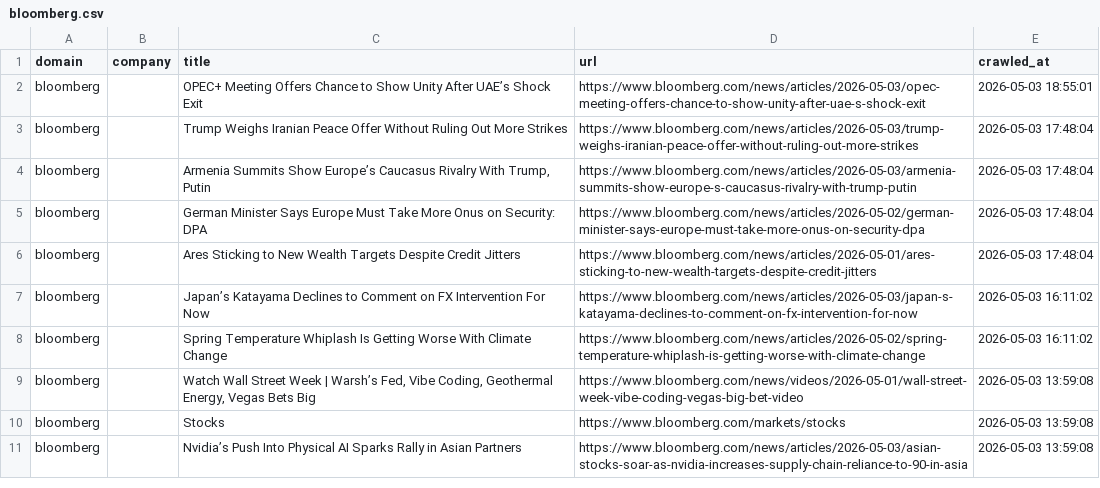
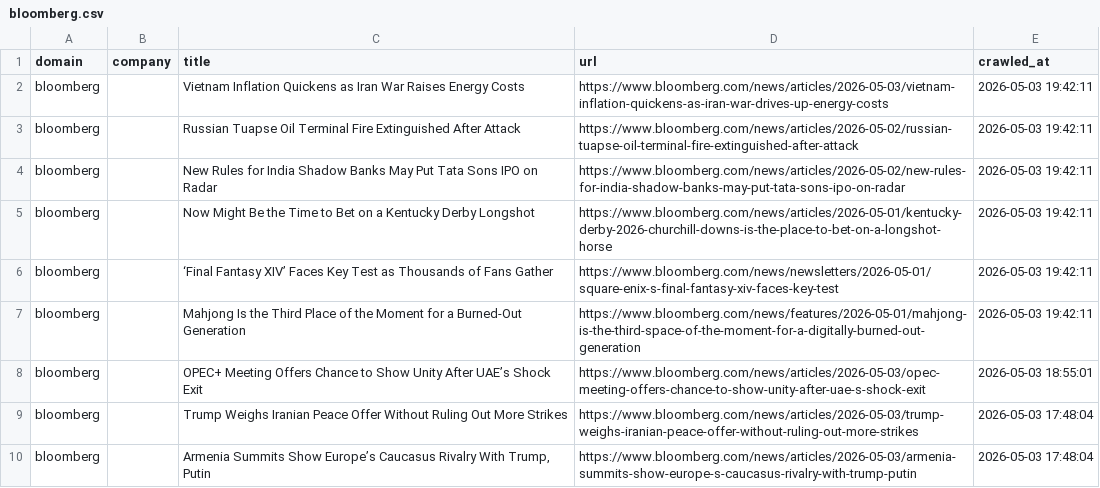
Before and after one commit to levelupup/news_crawler, a CSV file: data/bloomberg.csv, drawn as a sheet; only a part is shown; the shorter side is filled out with more unchanged rows.

```diff
--- a/data/bloomberg.csv
+++ b/data/bloomberg.csv
@@ -1,2 +1,8 @@
 domain,company,title,url,crawled_at
+bloomberg,,Vietnam Inflation Quickens as Iran War Raises Energy Costs,https://www.bloomberg.com/news/articles/2026-05-03/vietnam-inflation-quickens-as-iran-war-drives-up-energy-costs,2026-05-03 19:42:11
+bloomberg,,Russian Tuapse Oil Terminal Fire Extinguished After Attack,https://www.bloomberg.com/news/articles/2026-05-02/russian-tuapse-oil-terminal-fire-extinguished-after-attack,2026-05-03 19:42:11
+bloomberg,,New Rules for India Shadow Banks May Put Tata Sons IPO on Radar,https://www.bloomberg.com/news/articles/2026-05-02/new-rules-for-india-shadow-banks-may-put-tata-sons-ipo-on-radar,2026-05-03 19:42:11
+bloomberg,,Now Might Be the Time to Bet on a Kentucky Derby Longshot,https://www.bloomberg.com/news/articles/2026-05-01/kentucky-derby-2026-churchill-downs-is-the-place-to-bet-on-a-longshot-horse,2026-05-03 19:42:11
+bloomberg,,‘Final Fantasy XIV’ Faces Key Test as Thousands of Fans Gather,https://www.bloomberg.com/news/newsletters/2026-05-01/square-enix-s-final-fantasy-xiv-faces-key-test,2026-05-03 19:42:11
+bloomberg,,Mahjong Is the Third Place of the Moment for a Burned-Out Generation,https://www.bloomberg.com/news/features/2026-05-01/mahjong-is-the-third-space-of-the-moment-for-a-digitally-burned-out-generation,2026-05-03 19:42:11
 bloomberg,,OPEC+ Meeting Offers Chance to Show Unity After UAE’s Shock Exit,https://www.bloomberg.com/news/articles/2026-05-03/opec-meeting-offers-chance-to-show-unity-after-uae-s-shock-exit,2026-05-03 18:55:01
```
Also changed, not shown: data/36kr.csv, data/ctee.csv, 9 other files.
